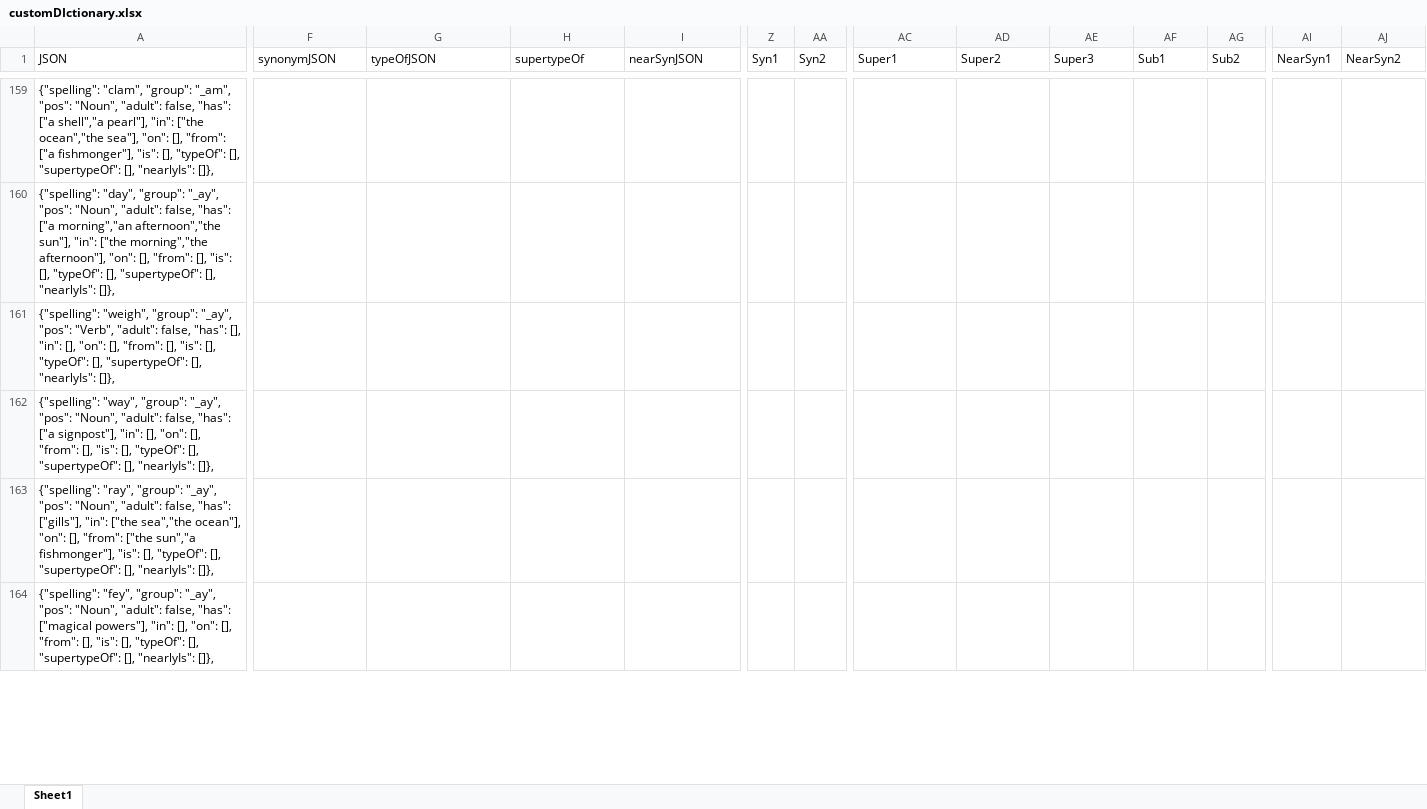
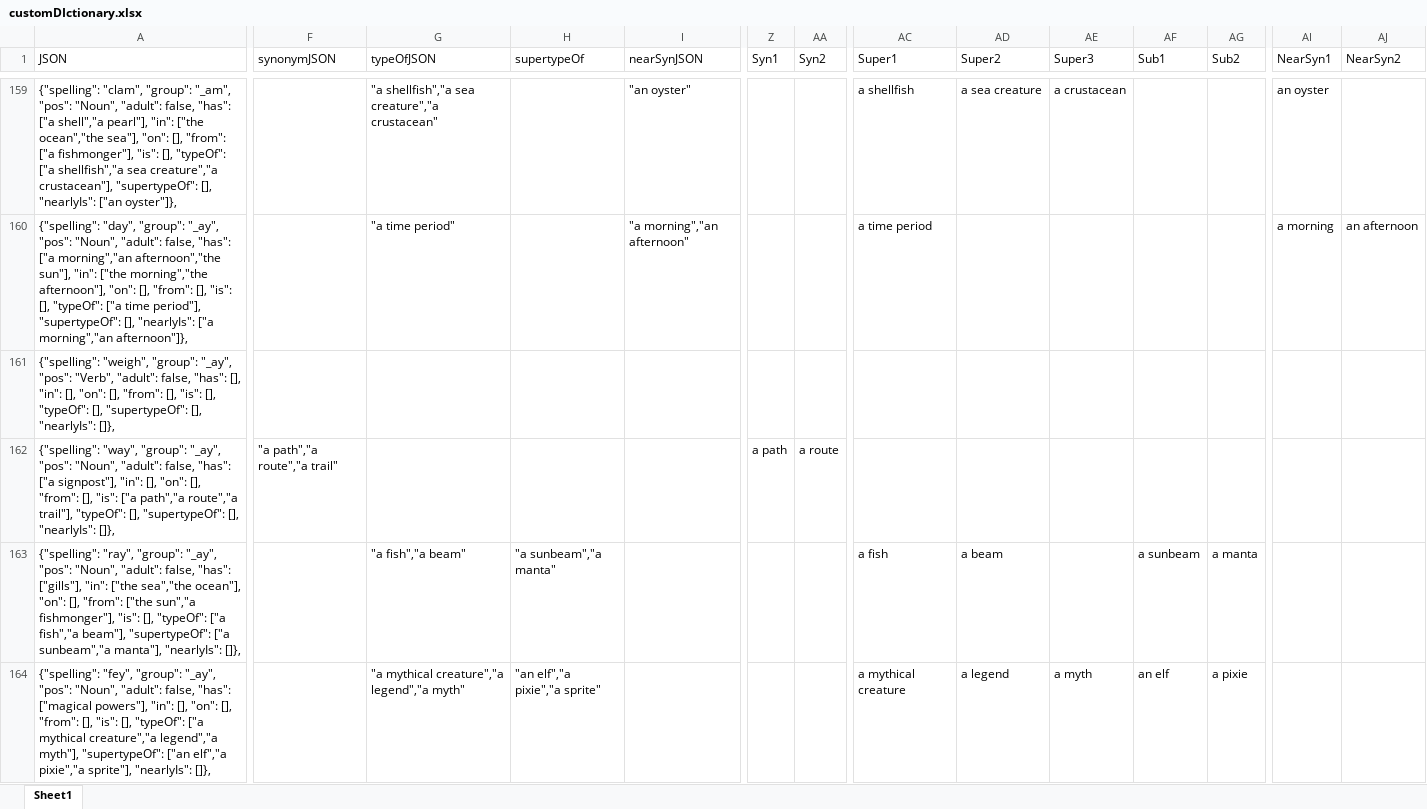
Before and after one commit to wabradshaw/claptrap, an Excel workbook: customDIctionary.xlsx, sheet Sheet1, drawn as a sheet; only a part is shown, gaps mark what is left out; values as stored, in another font and other column widths than the file's, no borders; removed rows and columns are numbered as before the commit, all else as after; rows hold the shown columns only; the diff covers the shown part only; the diff names each change by its address in the sheet, - before the commit and + after, or states it on an @@ line.

Commit message:
Synonyms for remaining 150 words.

```diff
--- a/customDIctionary.xlsx (sheet Sheet1)
+++ b/customDIctionary.xlsx (sheet Sheet1)
-A159 (JSON): …[], "typeOf": [], "supertypeOf": [], "nearlyIs": []},
+A159 (JSON): …[], "typeOf": ["a shellfish","a sea creature","a crustacean"], "supertypeOf": [], "nearlyIs": ["an oyster"]},
-G159 (typeOfJSON): (empty)
+G159 (typeOfJSON): "a shellfish","a sea creature","a crustacean"
-I159 (nearSynJSON): (empty)
+I159 (nearSynJSON): "an oyster"
-AC159 (Super1): (empty)
+AC159 (Super1): a shellfish
-AD159 (Super2): (empty)
+AD159 (Super2): a sea creature
-AE159 (Super3): (empty)
+AE159 (Super3): a crustacean
-AI159 (NearSyn1): (empty)
+AI159 (NearSyn1): an oyster
-A160 (JSON): …[], "typeOf": [], "supertypeOf": [], "nearlyIs": []},
+A160 (JSON): …[], "typeOf": ["a time period"], "supertypeOf": [], "nearlyIs": ["a morning","an afternoon"]},
-G160 (typeOfJSON): (empty)
+G160 (typeOfJSON): "a time period"
-I160 (nearSynJSON): (empty)
+I160 (nearSynJSON): "a morning","an afternoon"
-AC160 (Super1): (empty)
+AC160 (Super1): a time period
-AI160 (NearSyn1): (empty)
+AI160 (NearSyn1): a morning
-AJ160 (NearSyn2): (empty)
+AJ160 (NearSyn2): an afternoon
-A162 (JSON): …[], "is": [], "typeOf": [],…
+A162 (JSON): …[], "is": ["a path","a route","a trail"], "typeOf": [],…
-F162 (synonymJSON): (empty)
+F162 (synonymJSON): "a path","a route","a trail"
-Z162 (Syn1): (empty)
+Z162 (Syn1): a path
-AA162 (Syn2): (empty)
+AA162 (Syn2): a route
-A163 (JSON): …[], "typeOf": [], "supertypeOf": [], "nearlyIs": []},
+A163 (JSON): …[], "typeOf": ["a fish","a beam"], "supertypeOf": ["a sunbeam","a manta"], "nearlyIs": []},
-G163 (typeOfJSON): (empty)
+G163 (typeOfJSON): "a fish","a beam"
-H163 (supertypeOf): (empty)
+H163 (supertypeOf): "a sunbeam","a manta"
-AC163 (Super1): (empty)
+AC163 (Super1): a fish
-AD163 (Super2): (empty)
+AD163 (Super2): a beam
-AF163 (Sub1): (empty)
+AF163 (Sub1): a sunbeam
-AG163 (Sub2): (empty)
+AG163 (Sub2): a manta
-row 164: {"spelling": "fey", "group": "_ay", "pos": "Noun", "adult": false, "has": ["magical powers"], "in": [], "on": [], "from": [], "is": [], "typeOf": [], "supertypeOf": [], "nearlyIs": []},
+row 164: {"spelling": "fey", "group": "_ay", "pos": "Noun", "adult": false, "has": ["magical powers"], "in": [], "on": [], "from": [], "is": [], "typeOf": ["a mythical creature","a legend","a myth"], "supertypeOf": ["an elf","a pixie","a sprite"], "nearlyIs": []}, |  | "a mythical creature","a legend","a myth" | "an elf","a pixie","a sprite" |  |  |  | a mythical creature | a legend | a myth | an elf | a pixie
```
Also changed, not shown: 40 added rows, 40 removed rows and 397 edited cells elsewhere in this sheet, hidden cells, 1 other file.
